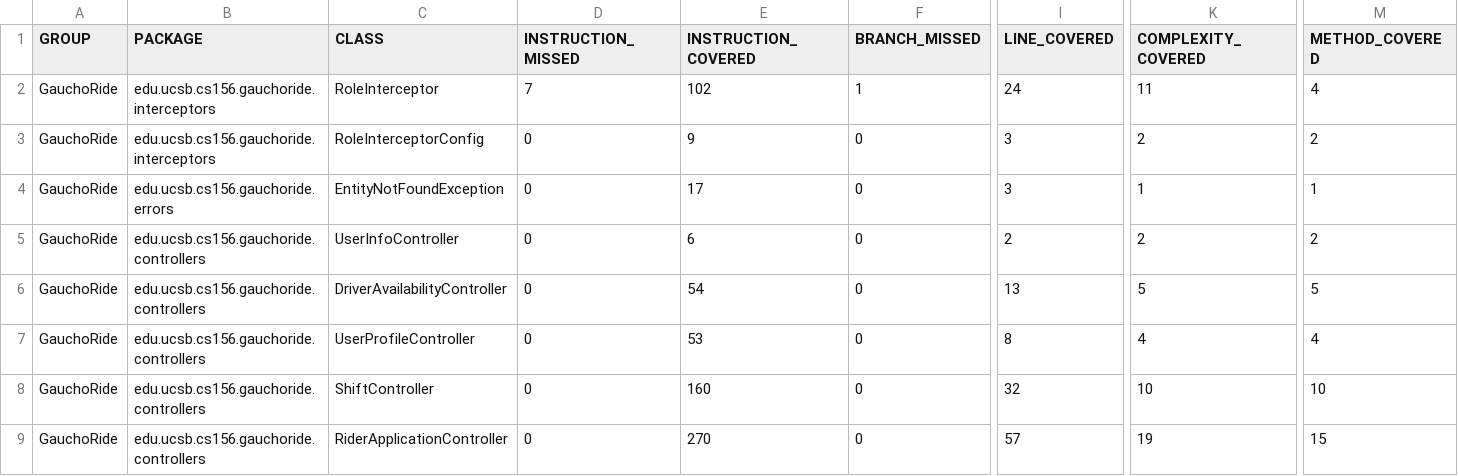
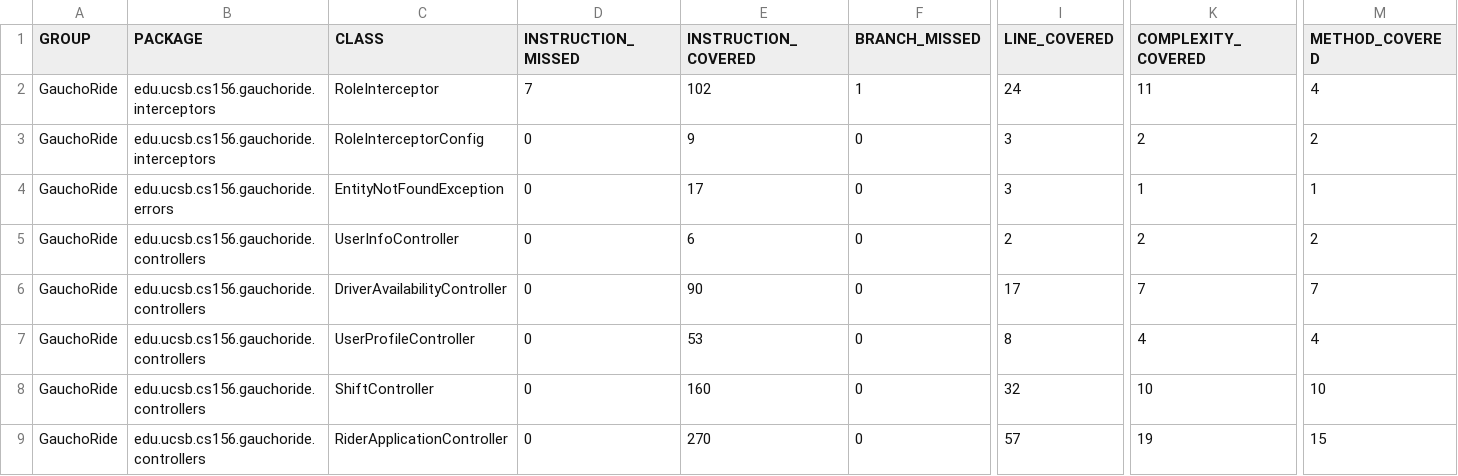
Before and after one commit to ucsb-cs156-w24/proj-gauchoride-w24-7pm-3, a CSV file: prs/37/jacoco/jacoco.csv, drawn as a sheet; only a part is shown, gaps mark what is left out; the diff names each change by its address in the sheet, - before the commit and + after, or states it on an @@ line.

```diff
--- a/prs/37/jacoco/jacoco.csv
+++ b/prs/37/jacoco/jacoco.csv
-E6 (INSTRUCTION_COVERED): 54
+E6 (INSTRUCTION_COVERED): 90
-I6 (LINE_COVERED): 13
+I6 (LINE_COVERED): 17
-K6 (COMPLEXITY_COVERED): 5
+K6 (COMPLEXITY_COVERED): 7
-M6 (METHOD_COVERED): 5
+M6 (METHOD_COVERED): 7
```
Also changed, not shown: 7 other files.
